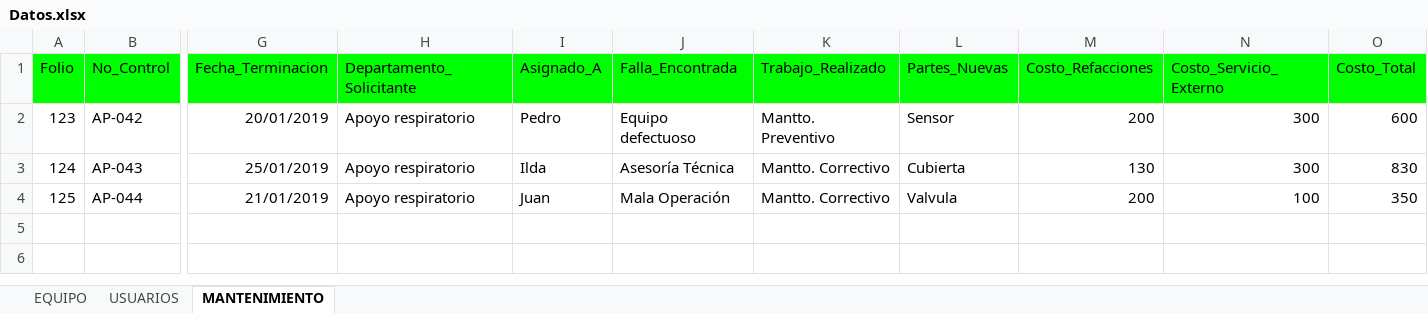
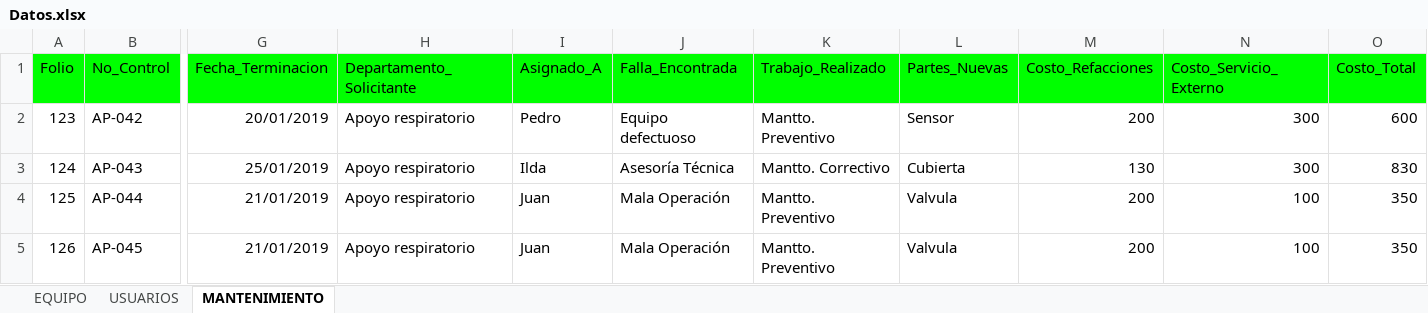
Before and after one commit to NorbiRm/sistema-Angeles, an Excel workbook: src/Datos.xlsx, sheet MANTENIMIENTO, drawn as a sheet; only a part is shown, gaps mark what is left out; values as stored, in another font and other column widths than the file's, no borders; charts and pictures not drawn; rows hold the shown columns only; the diff names each change by its address in the sheet, - before the commit and + after, or states it on an @@ line.

```diff
--- a/src/Datos.xlsx (sheet MANTENIMIENTO)
+++ b/src/Datos.xlsx (sheet MANTENIMIENTO)
-K4 (Trabajo_Realizado): Mantto. Correctivo
+K4 (Trabajo_Realizado): Mantto. Preventivo
+row 5: 126 | AP-045 | 21/01/2019 | Apoyo respiratorio | Juan | Mala Operación | Mantto. Preventivo | Valvula | 200 | 100 | 350
```
Also changed, not shown: charts or pictures, 18 other files.
